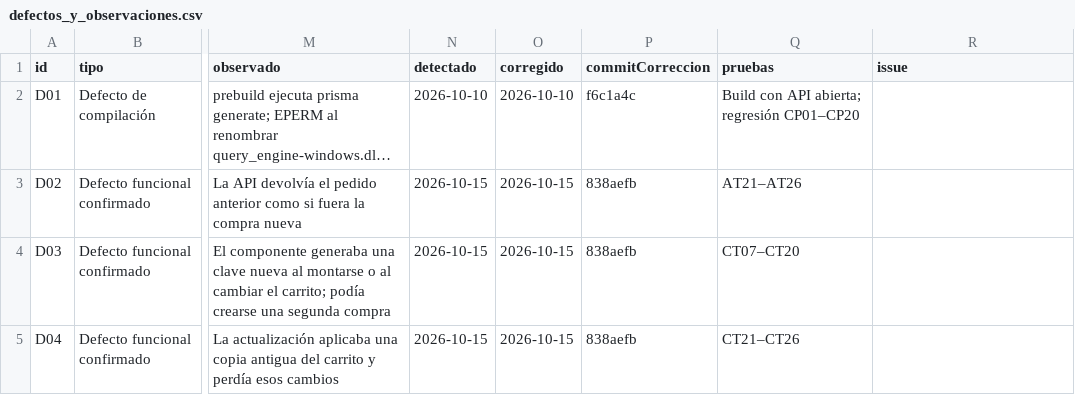
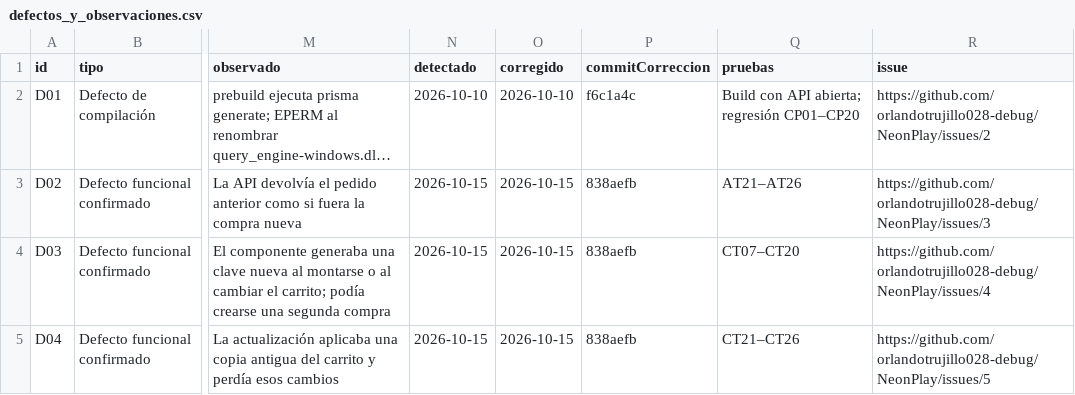
Before and after one commit to orlandotrujillo028-debug/NeonPlay, a CSV file: quality/matrices/defectos_y_observaciones.csv, drawn as a sheet; only a part is shown, gaps mark what is left out; long unchanged cells end in …; the diff covers the shown part only; the diff names each change by its address in the sheet, - before the commit and + after, or states it on an @@ line.

```diff
--- a/quality/matrices/defectos_y_observaciones.csv
+++ b/quality/matrices/defectos_y_observaciones.csv
-R2 (issue): (empty)
+R2 (issue): https://github.com/orlandotrujillo028-debug/NeonPlay/issues/2
-R3 (issue): (empty)
+R3 (issue): https://github.com/orlandotrujillo028-debug/NeonPlay/issues/3
-R4 (issue): (empty)
+R4 (issue): https://github.com/orlandotrujillo028-debug/NeonPlay/issues/4
-R5 (issue): (empty)
+R5 (issue): https://github.com/orlandotrujillo028-debug/NeonPlay/issues/5
```
Also changed, not shown: 3 added rows and 1 edited cell elsewhere in this file, 1 other file.
